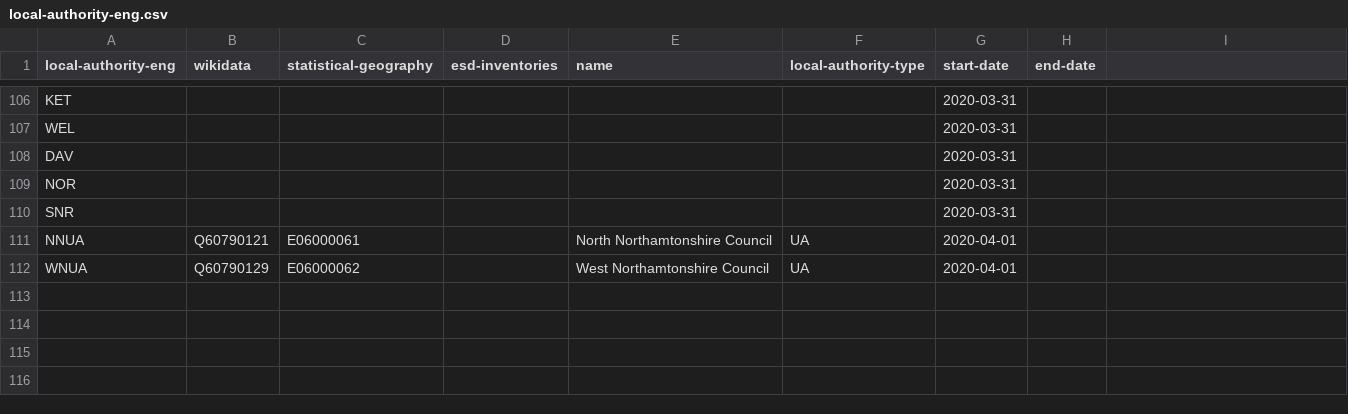
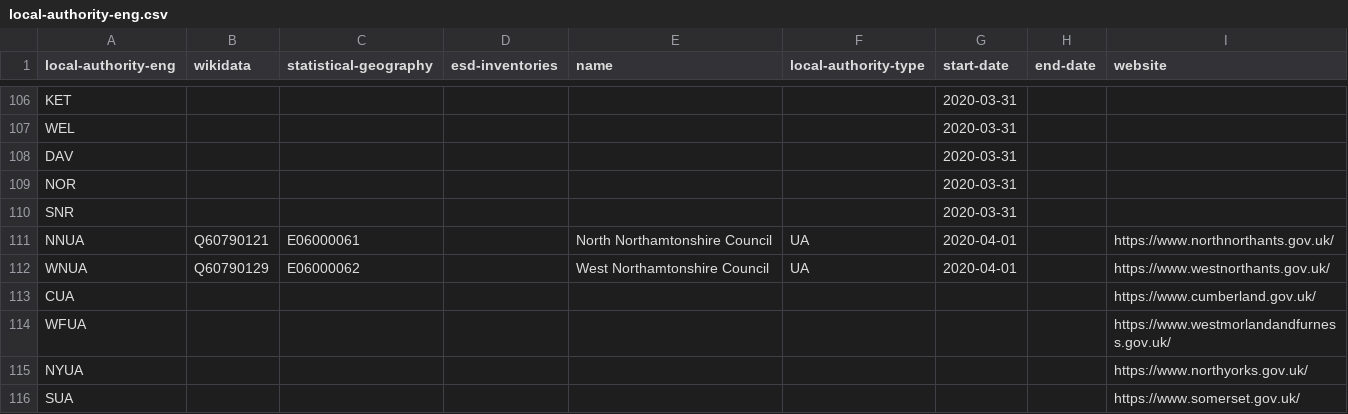
Before and after one commit to digital-land/organisation-dataset, a CSV file: data/local-authority-eng.csv, drawn as a sheet; only a part is shown, gaps mark what is left out; the diff names each change by its address in the sheet, - before the commit and + after, or states it on an @@ line.

Commit message:
Patched organisations.csv for 2023 local government changes

```diff
--- a/data/local-authority-eng.csv
+++ b/data/local-authority-eng.csv
-I1: (empty)
+I1: website
-I111 (website): (empty)
+I111 (website): https://www.northnorthants.gov.uk/
-I112 (website): (empty)
+I112 (website): https://www.westnorthants.gov.uk/
+row 113: CUA |  |  |  |  |  |  |  | https://www.cumberland.gov.uk/
+row 114: WFUA |  |  |  |  |  |  |  | https://www.westmorlandandfurness.gov.uk/
+row 115: NYUA |  |  |  |  |  |  |  | https://www.northyorks.gov.uk/
+row 116: SUA |  |  |  |  |  |  |  | https://www.somerset.gov.uk/
```
Also changed, not shown: collection/organisation.csv, data/entity.csv, 2 other files.
